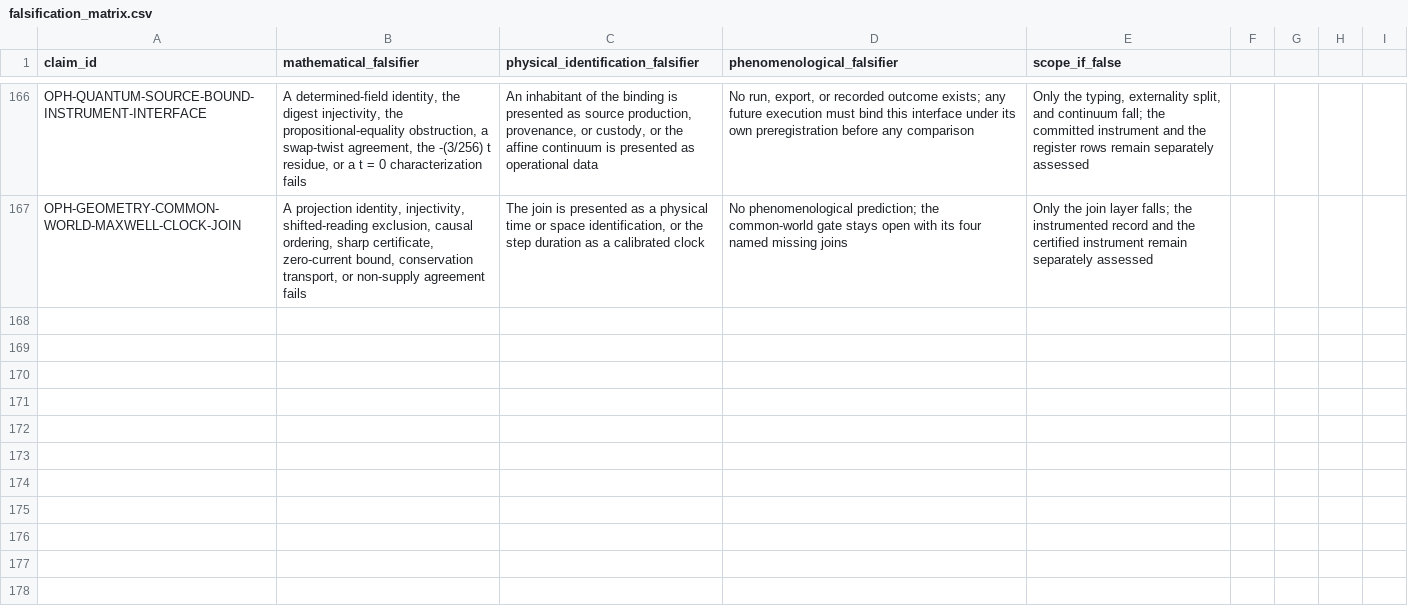
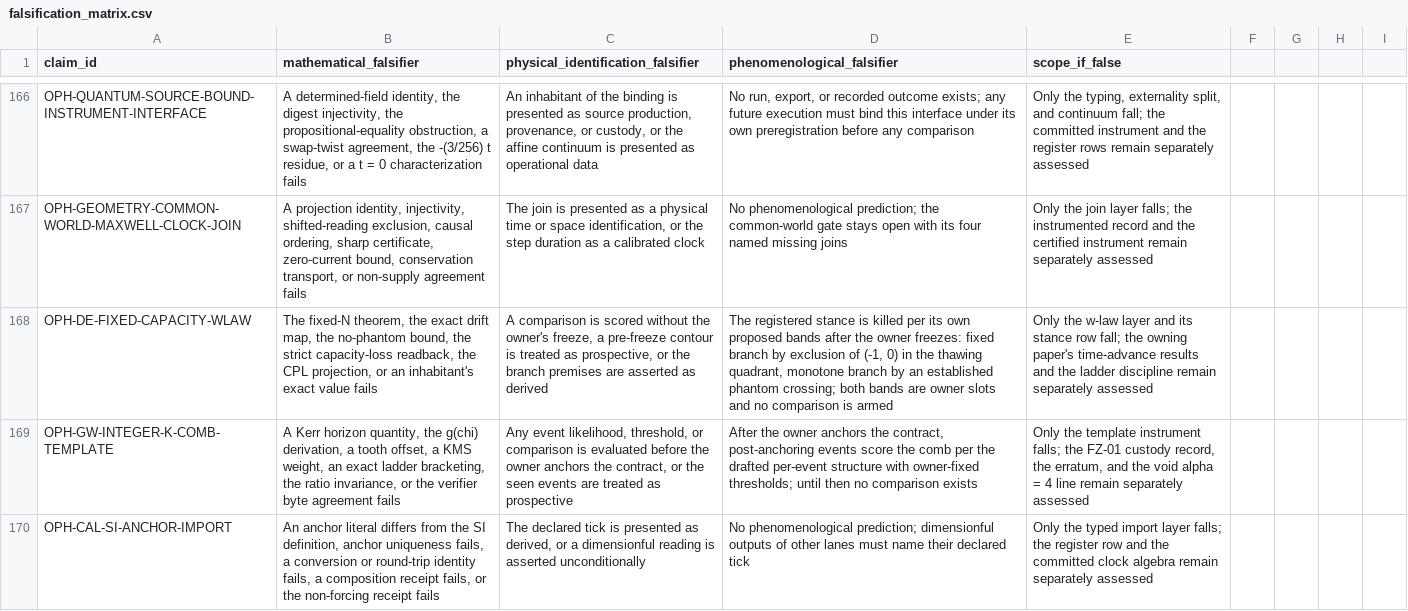
Before and after one commit to FloatingPragma/observer-patch-holography, a CSV file: claims/falsification_matrix.csv, drawn as a sheet; only a part is shown, gaps mark what is left out; the diff names each change by its address in the sheet, - before the commit and + after, or states it on an @@ line.

```diff
--- a/claims/falsification_matrix.csv
+++ b/claims/falsification_matrix.csv
+row 168: OPH-DE-FIXED-CAPACITY-WLAW | The fixed-N theorem, the exact drift map, the no-phantom bound, the strict capacity-loss readback, the CPL projection, or an inhabitant's exact value fails | A comparison is scored without the owner's freeze, a pre-freeze contour is treated as prospective, or the branch premises are asserted as derived | The registered stance is killed per its own proposed bands after the owner freezes: fixed branch by exclusion of (-1, 0) in the thawing quadrant, monotone branch by an established phantom crossing; both bands are owner slots and no comparison is armed | Only the w-law layer and its stance row fall; the owning paper's time-advance results and the ladder discipline remain separately assessed
+row 169: OPH-GW-INTEGER-K-COMB-TEMPLATE | A Kerr horizon quantity, the g(chi) derivation, a tooth offset, a KMS weight, an exact ladder bracketing, the ratio invariance, or the verifier byte agreement fails | Any event likelihood, threshold, or comparison is evaluated before the owner anchors the contract, or the seen events are treated as prospective | After the owner anchors the contract, post-anchoring events score the comb per the drafted per-event structure with owner-fixed thresholds; until then no comparison exists | Only the template instrument falls; the FZ-01 custody record, the erratum, and the void alpha = 4 line remain separately assessed
+row 170: OPH-CAL-SI-ANCHOR-IMPORT | An anchor literal differs from the SI definition, anchor uniqueness fails, a conversion or round-trip identity fails, a composition receipt fails, or the non-forcing receipt fails | The declared tick is presented as derived, or a dimensionful reading is asserted unconditionally | No phenomenological prediction; dimensionful outputs of other lanes must name their declared tick | Only the typed import layer falls; the register row and the committed clock algebra remain separately assessed
```
Also changed, not shown: claims/novelty_matrix.csv, 43 other files.
